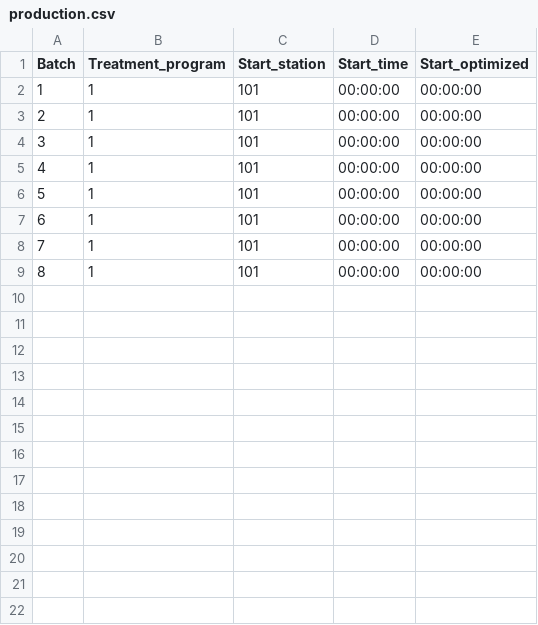
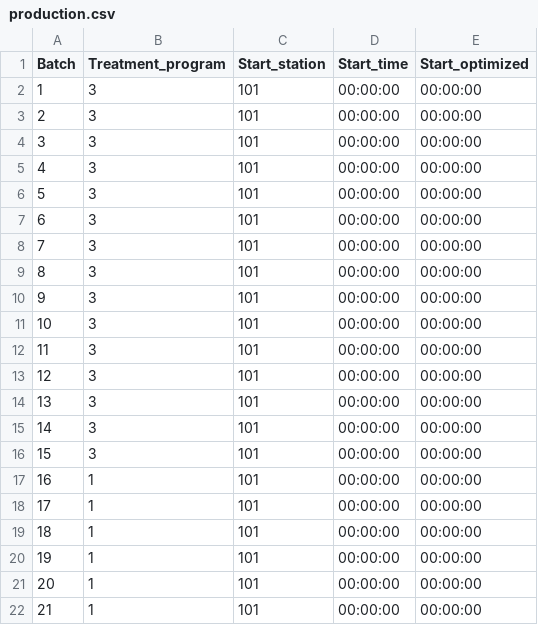
Before and after one commit to PiiJar/Simulation, a CSV file: initialization/production.csv, drawn as a sheet; only a part is shown; the shorter side is filled out with more unchanged rows; addresses are those after the commit; the diff covers the shown part only; the diff names each change by its address in the sheet, - before the commit and + after, or states it on an @@ line.

```diff
--- a/initialization/production.csv
+++ b/initialization/production.csv
+row 2: 1 | 3 | 101 | 00:00:00 | 00:00:00
+row 3: 2 | 3 | 101 | 00:00:00 | 00:00:00
+row 4: 3 | 3 | 101 | 00:00:00 | 00:00:00
+row 5: 4 | 3 | 101 | 00:00:00 | 00:00:00
+row 6: 5 | 3 | 101 | 00:00:00 | 00:00:00
+row 7: 6 | 3 | 101 | 00:00:00 | 00:00:00
+row 8: 7 | 3 | 101 | 00:00:00 | 00:00:00
+row 9: 8 | 3 | 101 | 00:00:00 | 00:00:00
+row 10: 9 | 3 | 101 | 00:00:00 | 00:00:00
+row 11: 10 | 3 | 101 | 00:00:00 | 00:00:00
+row 12: 11 | 3 | 101 | 00:00:00 | 00:00:00
+row 13: 12 | 3 | 101 | 00:00:00 | 00:00:00
+row 14: 13 | 3 | 101 | 00:00:00 | 00:00:00
+row 15: 14 | 3 | 101 | 00:00:00 | 00:00:00
+row 16: 15 | 3 | 101 | 00:00:00 | 00:00:00
@@ column A (Batch) renumbered between rows 17 and 24 @@
```
Also changed, not shown: 12 added rows elsewhere in this file, initialization/stations.csv, initialization/treatment_program_001.csv, 16 other files.
